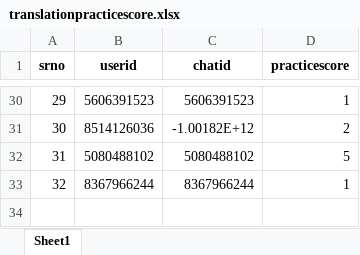
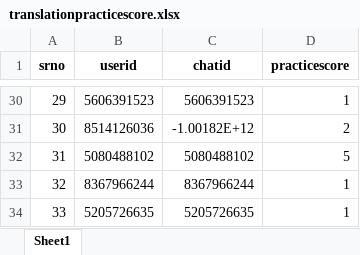
Before and after one commit to TheDevShivansh01/ShivHelperSpoken, an Excel workbook: UserScore/translationpracticescore.xlsx, sheet Sheet1, drawn as a sheet; only a part is shown, gaps mark what is left out; values as stored, in another font and other column widths than the file's, no borders; the diff names each change by its address in the sheet, - before the commit and + after, or states it on an @@ line.

```diff
--- a/UserScore/translationpracticescore.xlsx (sheet Sheet1)
+++ b/UserScore/translationpracticescore.xlsx (sheet Sheet1)
+row 34: 33 | 5205726635 | 5205726635 | 1
```
Also changed, not shown: UserScore/RegisteredGroups.xlsx, UserScore/rar_daily_usage.xlsx, 7 other files.
